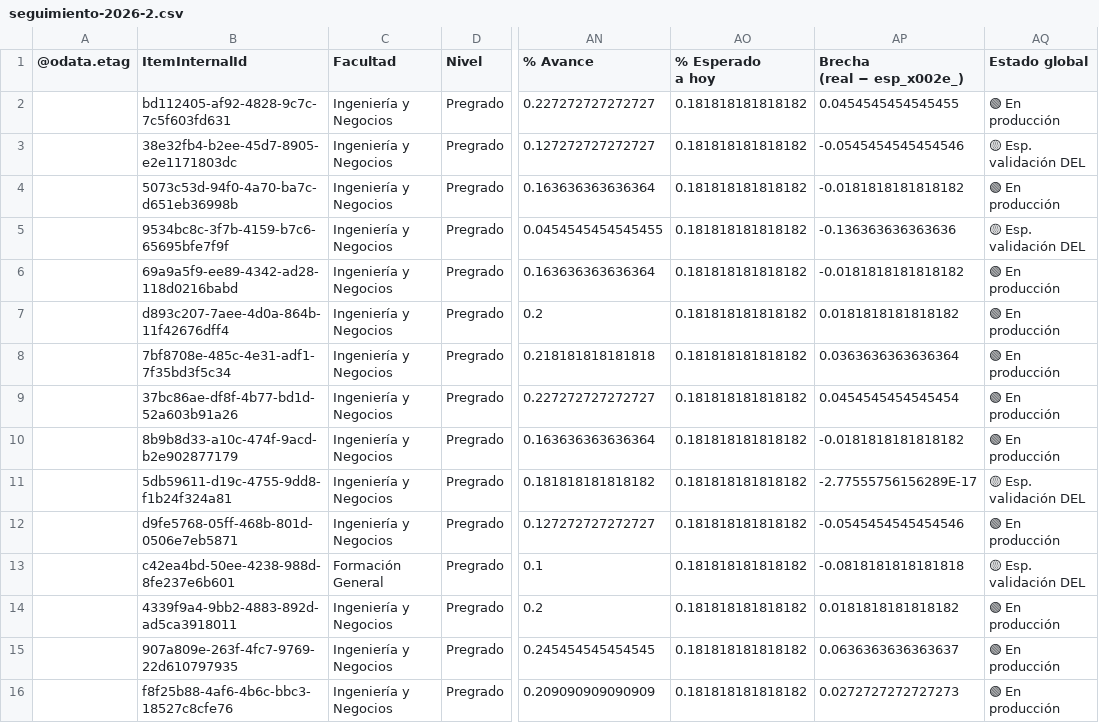
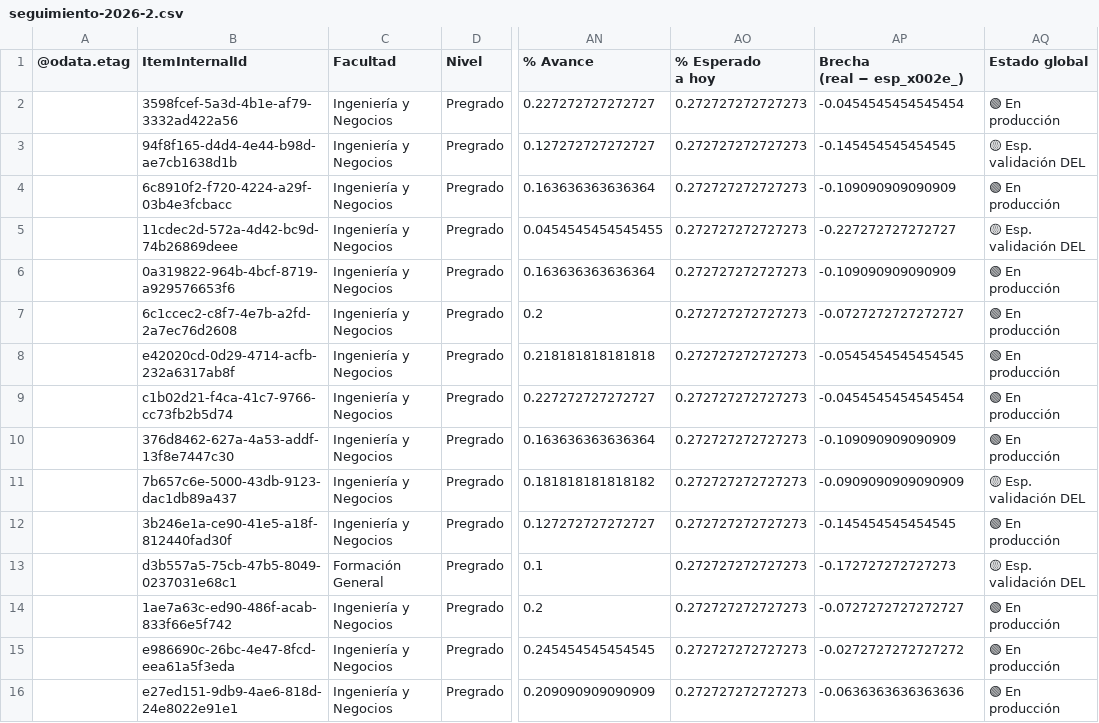
Before and after one commit to joseluissalazar81-spec/Seguimiento-proyecto-2026-2, a CSV file: data/seguimiento-2026-2.csv, drawn as a sheet; only a part is shown, gaps mark what is left out; the diff covers the shown part only; the diff names each change by its address in the sheet, - before the commit and + after, or states it on an @@ line.

Commit message:
Actualizar CSV 2026-2

```diff
--- a/data/seguimiento-2026-2.csv
+++ b/data/seguimiento-2026-2.csv
-B2 (ItemInternalId): bd112405-af92-4828-9c7c-7c5f603fd631
+B2 (ItemInternalId): 3598fcef-5a3d-4b1e-af79-3332ad422a56
-AO2:AO16 (% Esperado a hoy): 0.181818181818182
+AO2:AO16 (% Esperado a hoy): 0.272727272727273
-AP2 (Brecha (real − esp_x002e_)): 0.0454545454545455
+AP2 (Brecha (real − esp_x002e_)): -0.0454545454545454
-B3 (ItemInternalId): 38e32fb4-b2ee-45d7-8905-e2e1171803dc
+B3 (ItemInternalId): 94f8f165-d4d4-4e44-b98d-ae7cb1638d1b
-AP3 (Brecha (real − esp_x002e_)): -0.0545454545454546
+AP3 (Brecha (real − esp_x002e_)): -0.145454545454545
-B4 (ItemInternalId): 5073c53d-94f0-4a70-ba7c-d651eb36998b
+B4 (ItemInternalId): 6c8910f2-f720-4224-a29f-03b4e3fcbacc
-AP4 (Brecha (real − esp_x002e_)): -0.0181818181818182
+AP4 (Brecha (real − esp_x002e_)): -0.109090909090909
-B5 (ItemInternalId): 9534bc8c-3f7b-4159-b7c6-65695bfe7f9f
+B5 (ItemInternalId): 11cdec2d-572a-4d42-bc9d-74b26869deee
-AP5 (Brecha (real − esp_x002e_)): -0.136363636363636
+AP5 (Brecha (real − esp_x002e_)): -0.227272727272727
-B6 (ItemInternalId): 69a9a5f9-ee89-4342-ad28-118d0216babd
+B6 (ItemInternalId): 0a319822-964b-4bcf-8719-a929576653f6
-AP6 (Brecha (real − esp_x002e_)): -0.0181818181818182
+AP6 (Brecha (real − esp_x002e_)): -0.109090909090909
-B7 (ItemInternalId): d893c207-7aee-4d0a-864b-11f42676dff4
+B7 (ItemInternalId): 6c1ccec2-c8f7-4e7b-a2fd-2a7ec76d2608
-AP7 (Brecha (real − esp_x002e_)): 0.0181818181818182
+AP7 (Brecha (real − esp_x002e_)): -0.0727272727272727
-B8 (ItemInternalId): 7bf8708e-485c-4e31-adf1-7f35bd3f5c34
+B8 (ItemInternalId): e42020cd-0d29-4714-acfb-232a6317ab8f
-AP8 (Brecha (real − esp_x002e_)): 0.0363636363636364
+AP8 (Brecha (real − esp_x002e_)): -0.0545454545454545
-B9 (ItemInternalId): 37bc86ae-df8f-4b77-bd1d-52a603b91a26
+B9 (ItemInternalId): c1b02d21-f4ca-41c7-9766-cc73fb2b5d74
-AP9 (Brecha (real − esp_x002e_)): 0.0454545454545454
+AP9 (Brecha (real − esp_x002e_)): -0.0454545454545454
-B10 (ItemInternalId): 8b9b8d33-a10c-474f-9acd-b2e902877179
+B10 (ItemInternalId): 376d8462-627a-4a53-addf-13f8e7447c30
-AP10 (Brecha (real − esp_x002e_)): -0.0181818181818182
+AP10 (Brecha (real − esp_x002e_)): -0.109090909090909
-B11 (ItemInternalId): 5db59611-d19c-4755-9dd8-f1b24f324a81
+B11 (ItemInternalId): 7b657c6e-5000-43db-9123-dac1db89a437
-AP11 (Brecha (real − esp_x002e_)): -2.77555756156289E-17
+AP11 (Brecha (real − esp_x002e_)): -0.0909090909090909
-B12 (ItemInternalId): d9fe5768-05ff-468b-801d-0506e7eb5871
+B12 (ItemInternalId): 3b246e1a-ce90-41e5-a18f-812440fad30f
-AP12 (Brecha (real − esp_x002e_)): -0.0545454545454546
+AP12 (Brecha (real − esp_x002e_)): -0.145454545454545
-B13 (ItemInternalId): c42ea4bd-50ee-4238-988d-8fe237e6b601
+B13 (ItemInternalId): d3b557a5-75cb-47b5-8049-0237031e68c1
-AP13 (Brecha (real − esp_x002e_)): -0.0818181818181818
+AP13 (Brecha (real − esp_x002e_)): -0.172727272727273
-B14 (ItemInternalId): 4339f9a4-9bb2-4883-892d-ad5ca3918011
+B14 (ItemInternalId): 1ae7a63c-ed90-486f-acab-833f66e5f742
-AP14 (Brecha (real − esp_x002e_)): 0.0181818181818182
+AP14 (Brecha (real − esp_x002e_)): -0.0727272727272727
-B15 (ItemInternalId): 907a809e-263f-4fc7-9769-22d610797935
+B15 (ItemInternalId): e986690c-26bc-4e47-8fcd-eea61a5f3eda
-AP15 (Brecha (real − esp_x002e_)): 0.0636363636363637
+AP15 (Brecha (real − esp_x002e_)): -0.0272727272727272
-B16 (ItemInternalId): f8f25b88-4af6-4b6c-bbc3-18527c8cfe76
+B16 (ItemInternalId): e27ed151-9db9-4ae6-818d-24e8022e91e1
-AP16 (Brecha (real − esp_x002e_)): 0.0272727272727273
+AP16 (Brecha (real − esp_x002e_)): -0.0636363636363636
```
Also changed, not shown: 76 edited cells elsewhere in this file.
